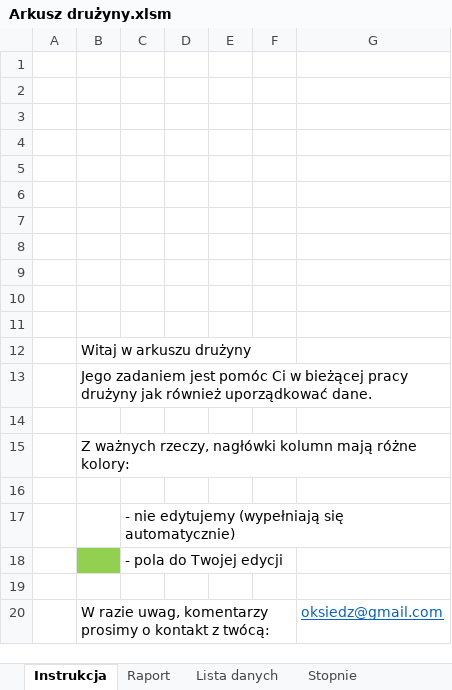
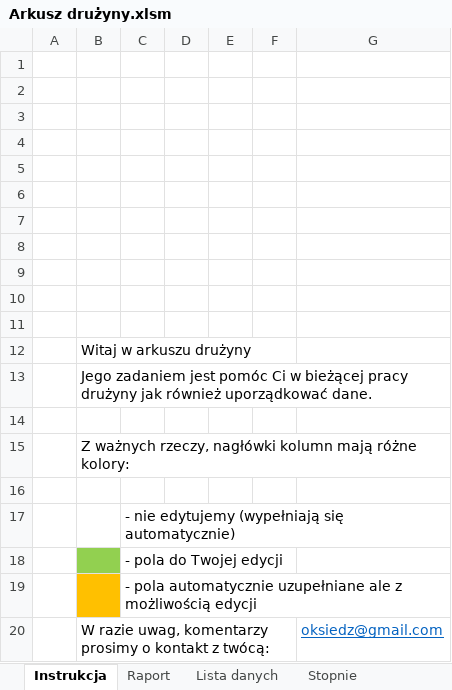
Before and after one commit to oksiedz/ZHR, an Excel workbook: ScoutTeam/Arkusz drużyny.xlsm, sheet Instrukcja, drawn as a sheet; values as stored, in another font and other column widths than the file's, no borders; charts and pictures not drawn; the diff names each change by its address in the sheet, - before the commit and + after, or states it on an @@ line.

```diff
--- a/ScoutTeam/Arkusz drużyny.xlsm (sheet Instrukcja)
+++ b/ScoutTeam/Arkusz drużyny.xlsm (sheet Instrukcja)
-B19 fill: none
+B19 fill: #FFC000
-C19: (empty)
+C19: - pola automatycznie uzupełniane ale z możliwością edycji
```
Also changed, not shown: sheet Lista danych, formulas that keep their value.
